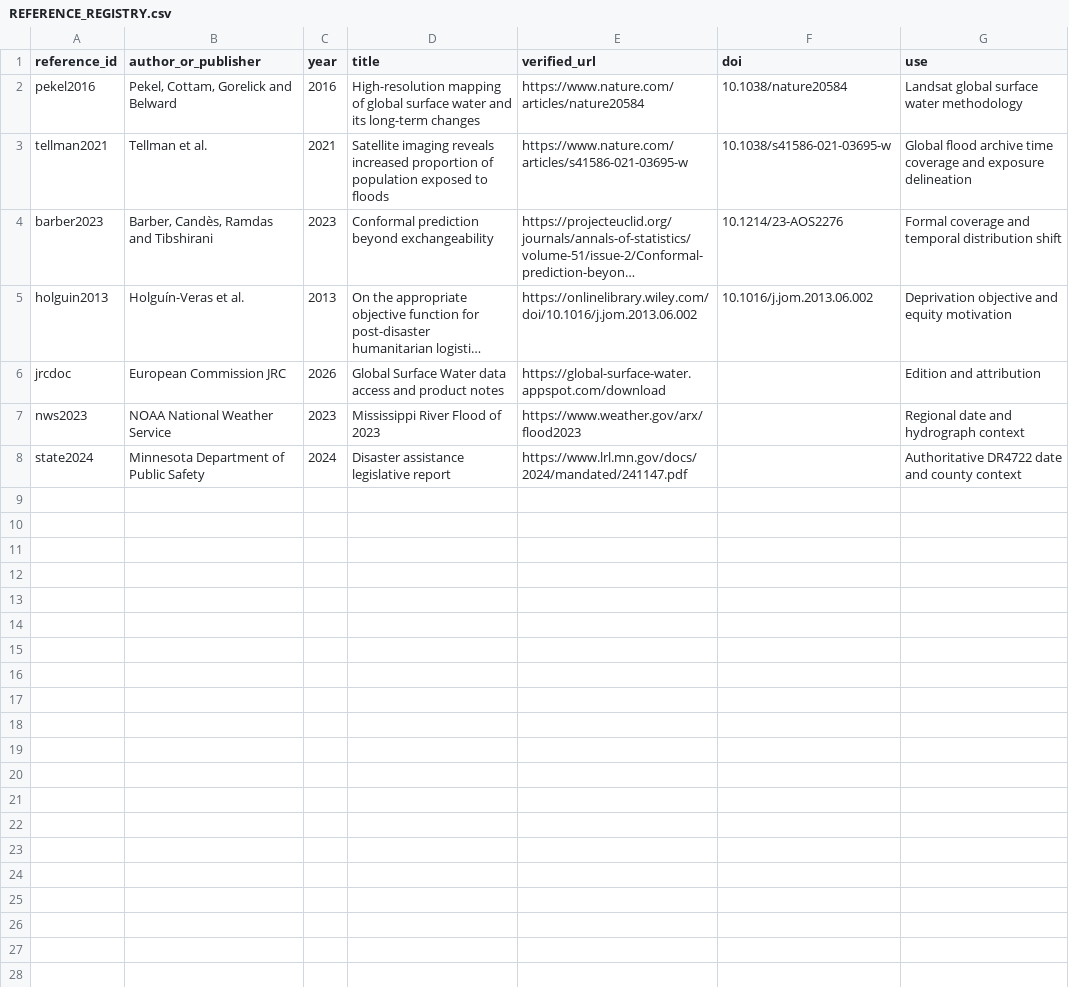
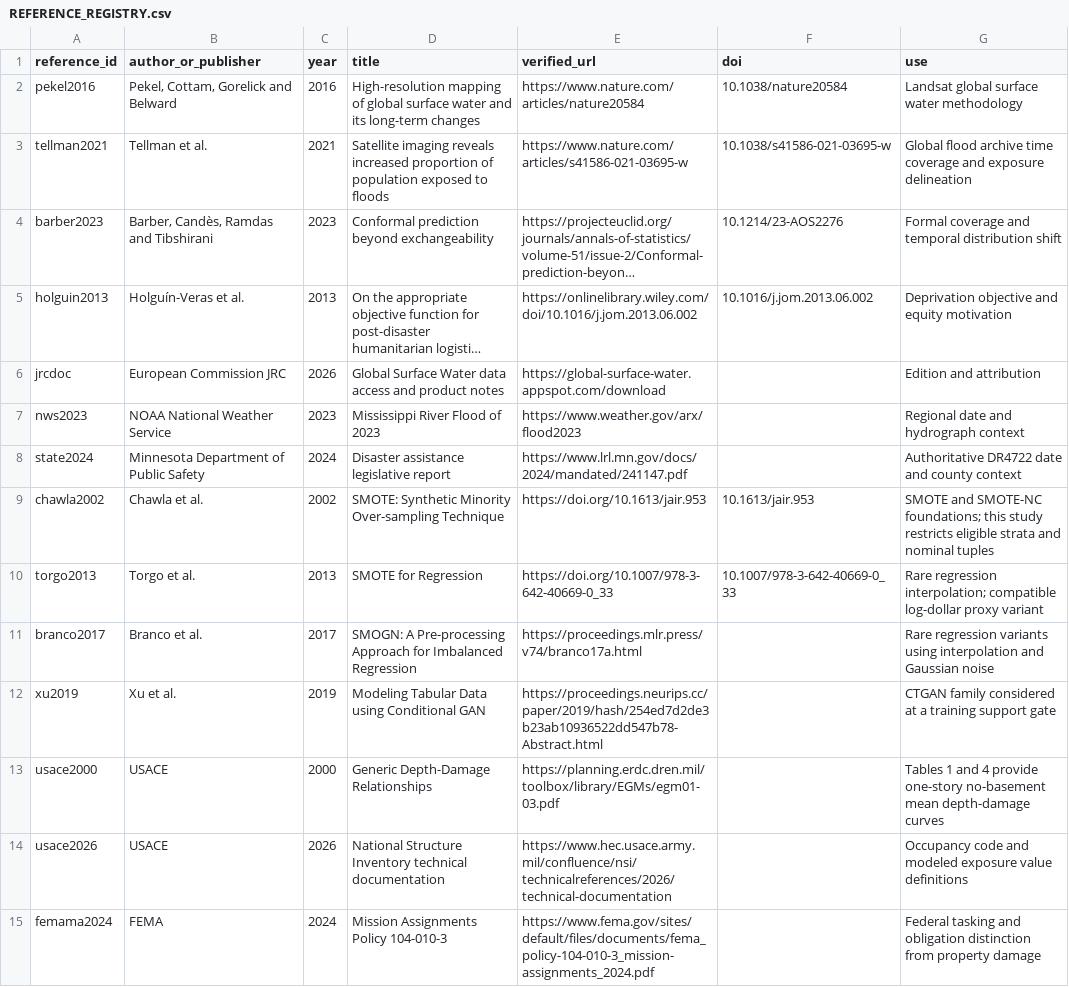
Before and after one commit to leonmarienga/ML-thesis, a CSV file: research/REFERENCE_REGISTRY.csv, drawn as a sheet; long unchanged cells end in ….

```diff
--- a/research/REFERENCE_REGISTRY.csv
+++ b/research/REFERENCE_REGISTRY.csv
@@ -8 +8,8 @@ nws2023,NOAA National Weather Service,2023,Mississippi River Flood of 2023,https
 state2024,Minnesota Department of Public Safety,2024,Disaster assistance legislative report,https://www.lrl.mn.gov/docs/2024/mandated/241147.pdf,,Authoritative DR4722 date and county context
+chawla2002,Chawla et al.,2002,SMOTE: Synthetic Minority Over-sampling Technique,https://doi.org/10.1613/jair.953,10.1613/jair.953,SMOTE and SMOTE-NC foundations; this study restricts eligible strata and nominal tuples
+torgo2013,Torgo et al.,2013,SMOTE for Regression,https://doi.org/10.1007/978-3-642-40669-0_33,10.1007/978-3-642-40669-0_33,Rare regression interpolation; compatible log-dollar proxy variant
+branco2017,Branco et al.,2017,SMOGN: A Pre-processing Approach for Imbalanced Regression,https://proceedings.mlr.press/v74/branco17a.html,,Rare regression variants using interpolation and Gaussian noise
+xu2019,Xu et al.,2019,Modeling Tabular Data using Conditional GAN,https://proceedings.neurips.cc/paper/2019/hash/254ed7d2de3b23ab10936522dd547b78-Abstract.html,,CTGAN family considered at a training support gate
+usace2000,USACE,2000,Generic Depth-Damage Relationships,https://planning.erdc.dren.mil/toolbox/library/EGMs/egm01-03.pdf,,Tables 1 and 4 provide one-story no-basement mean depth-damage curves
+usace2026,USACE,2026,National Structure Inventory technical documentation,https://www.hec.usace.army.mil/confluence/nsi/technicalreferences/2026/technical-documentation,,Occupancy code and modeled exposure value definitions
+femama2024,FEMA,2024,Mission Assignments Policy 104-010-3,https://www.fema.gov/sites/default/files/documents/fema_policy-104-010-3_mission-assignments_2024.pdf,,Federal tasking and obligation distinction from property damage
```
Also changed, not shown: research/DATA_SOURCE_REGISTRY.csv, research/MODEL_REGISTRY.csv, 28 other files.
